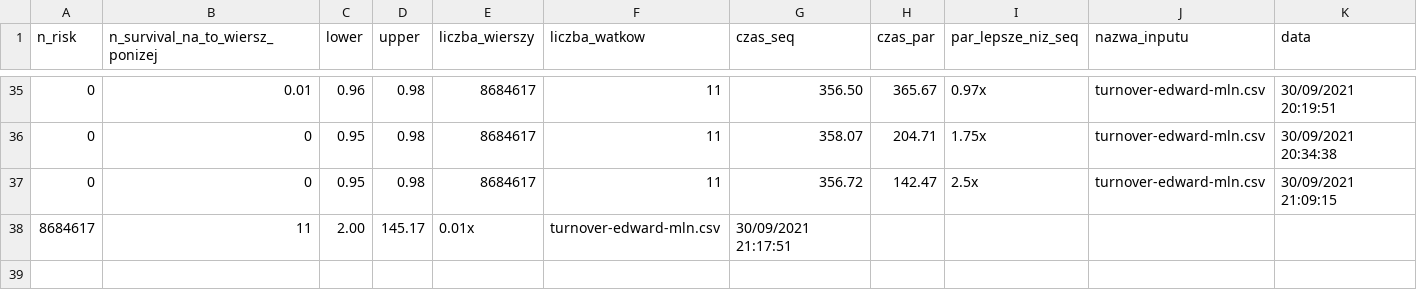
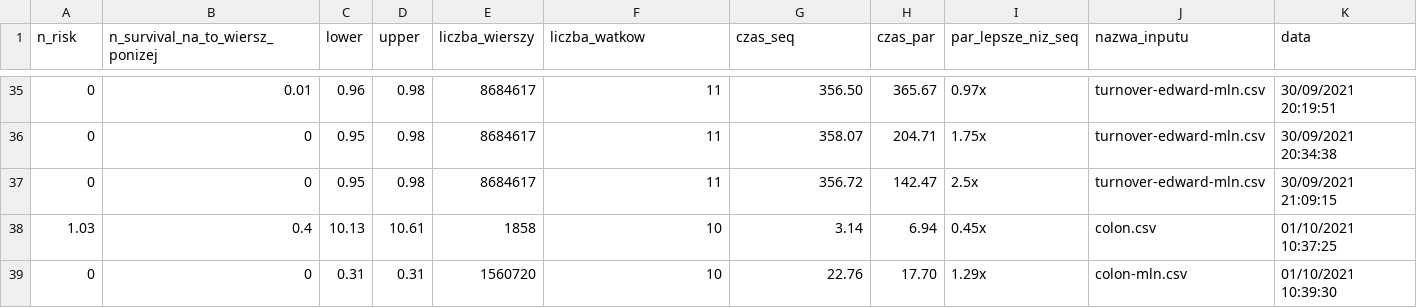
Before and after one commit to Sebastian99330/survival-analysis-parallel-programming, a CSV file: statystyki.csv, drawn as a sheet; only a part is shown, gaps mark what is left out.

```diff
--- a/statystyki.csv
+++ b/statystyki.csv
@@ -37,2 +37,3 @@ n_risk,n_survival_na_to_wiersz_ponizej, lower, upper, liczba_wierszy, liczba_wat
 0,0,0.95,0.98,8684617,11,356.72,142.47,2.5x,turnover-edward-mln.csv,"30/09/2021 21:09:15"
-8684617,11,2.00,145.17,0.01x,turnover-edward-mln.csv,"30/09/2021 21:17:51"
+1.03,0.4,10.13,10.61,1858,10,3.14,6.94,0.45x,colon.csv,"01/10/2021 10:37:25"
+0,0,0.31,0.31,1560720,10,22.76,17.70,1.29x,colon-mln.csv,"01/10/2021 10:39:30"
```
Also changed, not shown: Opis.csv, 5 other files.
